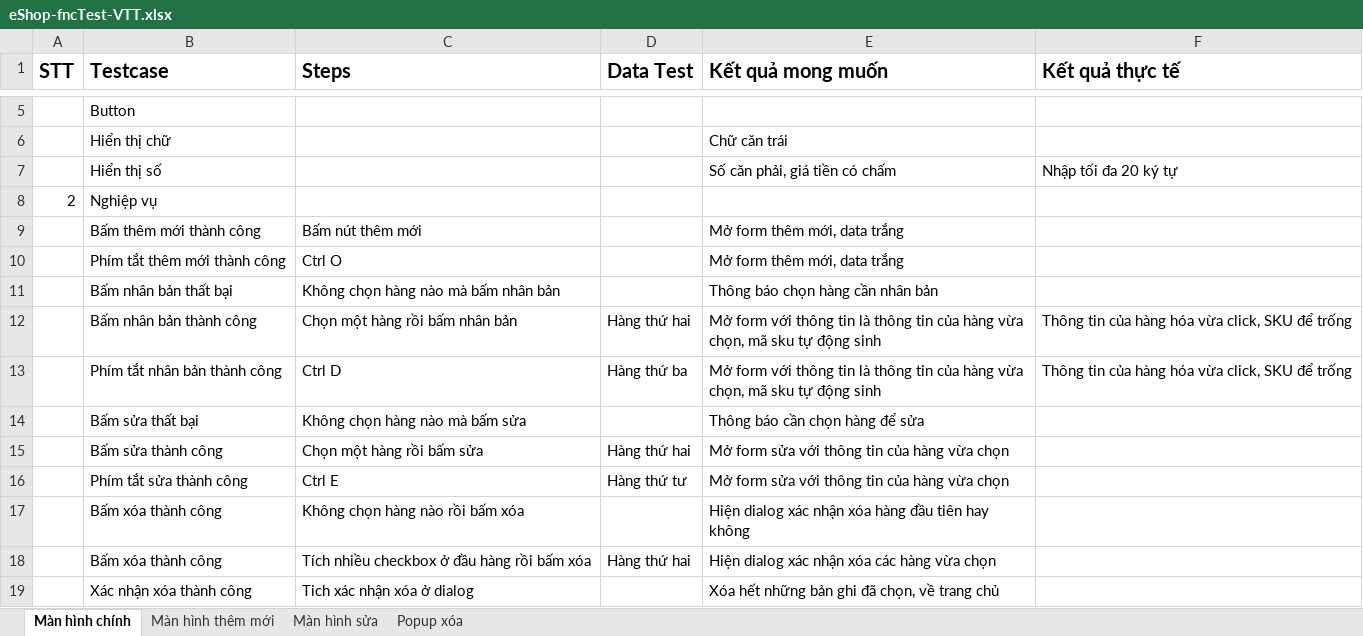
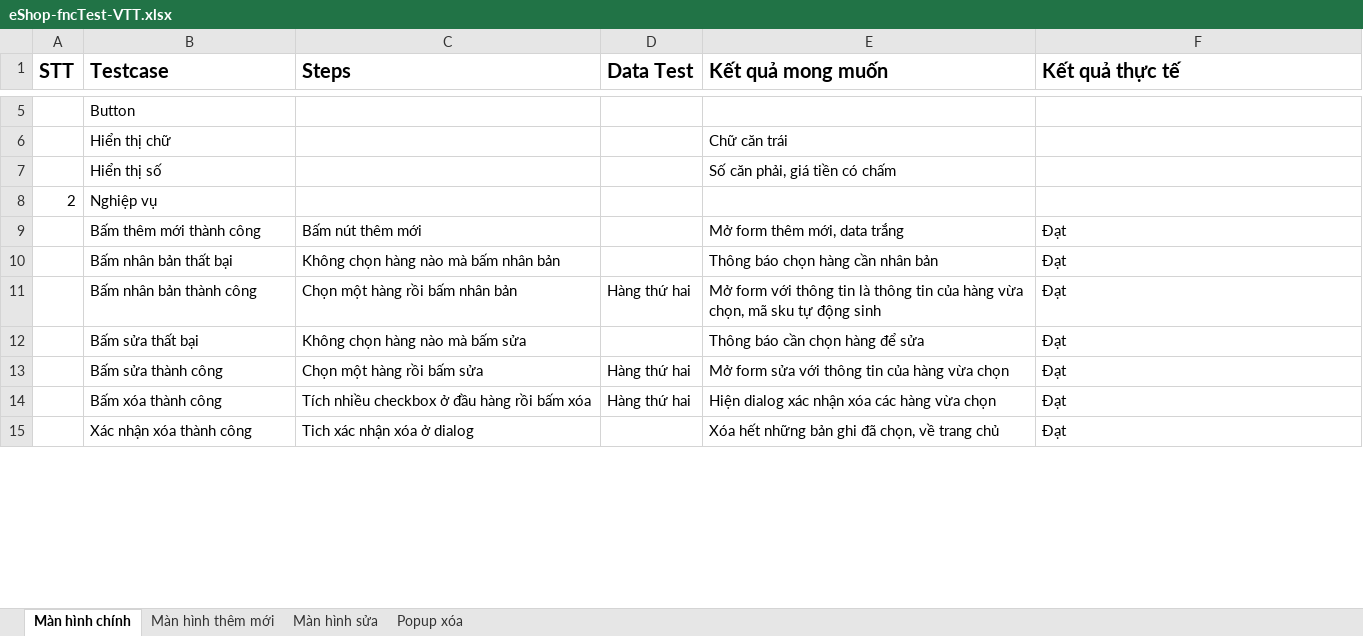
Before and after one commit to VuThanhThien/Eshop-MasterDetailsWithVuejs, an Excel workbook: eShop-fncTest-VTT.xlsx, sheet Màn hình chính, drawn as a sheet; only a part is shown, gaps mark what is left out; values as stored, in another font and other column widths than the file's, no borders; removed rows and columns are numbered as before the commit, all else as after; the diff covers the shown part only; the diff names each change by its address in the sheet, - before the commit and + after, or states it on an @@ line.

```diff
--- a/eShop-fncTest-VTT.xlsx (sheet Màn hình chính)
+++ b/eShop-fncTest-VTT.xlsx (sheet Màn hình chính)
-F7 (Kết quả thực tế): Nhập tối đa 20 ký tự
+F7 (Kết quả thực tế): (empty)
-F9 (Kết quả thực tế): (empty)
+F9 (Kết quả thực tế): Đạt
-row 10:  | Phím tắt thêm mới thành công | Ctrl O |  | Mở form thêm mới, data trắng
-F10 (Kết quả thực tế): (empty)
+F10 (Kết quả thực tế): Đạt
-F11 (Kết quả thực tế): Thông tin của hàng hóa vừa click, SKU để trống
+F11 (Kết quả thực tế): Đạt
-row 13:  | Phím tắt nhân bản thành công | Ctrl D | Hàng thứ ba | Mở form với thông tin là thông tin của hàng vừa chọn, mã sku tự động sinh | Thông tin của hàng hóa vừa click, SKU để trống
-F12:F13 (Kết quả thực tế): (empty)
+F12:F13 (Kết quả thực tế): Đạt
-row 16:  | Phím tắt sửa thành công | Ctrl E | Hàng thứ tư | Mở form sửa với thông tin của hàng vừa chọn
-row 17:  | Bấm xóa thành công | Không chọn hàng nào rồi bấm xóa |  | Hiện dialog xác nhận xóa hàng đầu tiên hay không
-F14:F15 (Kết quả thực tế): (empty)
+F14:F15 (Kết quả thực tế): Đạt
```
Also changed, not shown: 17 edited cells elsewhere in this sheet, sheet Màn hình thêm mới, sheet Màn hình sửa, sheet Popup xóa, 1 other file.
